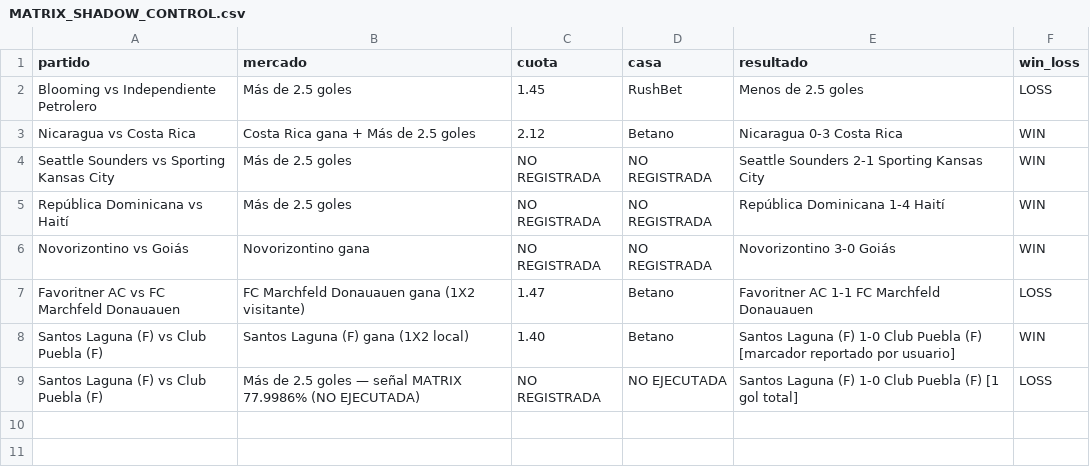
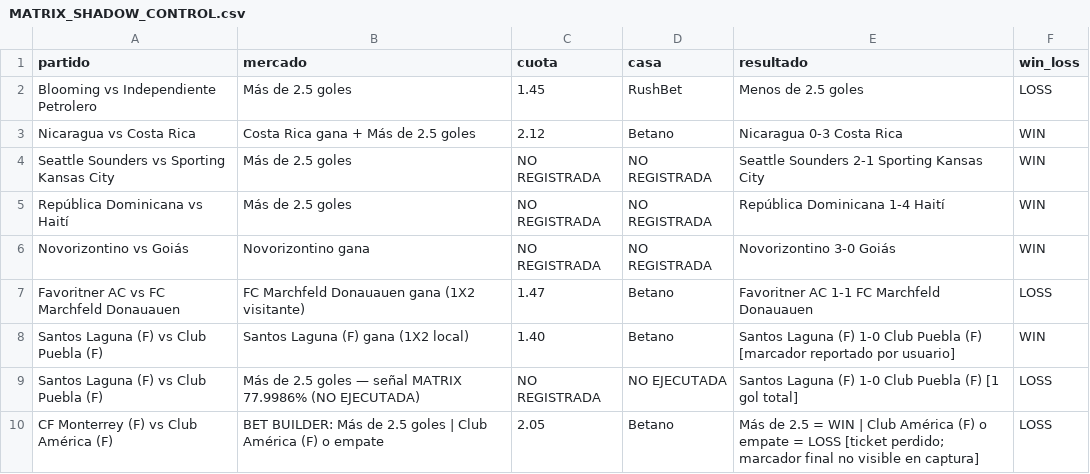
Before and after one commit to MatrixLabSports/MATRIX-LAB, a CSV file: evidence/api_football/shadow_recommendations/MATRIX_SHADOW_CONTROL.csv, drawn as a sheet; the diff names each change by its address in the sheet, - before the commit and + after, or states it on an @@ line.

Commit message:
evidence(shadow): settle Monterrey-America Betano builder as loss

```diff
--- a/evidence/api_football/shadow_recommendations/MATRIX_SHADOW_CONTROL.csv
+++ b/evidence/api_football/shadow_recommendations/MATRIX_SHADOW_CONTROL.csv
+row 10: CF Monterrey (F) vs Club América (F) | BET BUILDER: Más de 2.5 goles | Club América (F) o empate | 2.05 | Betano | Más de 2.5 = WIN | Club América (F) o empate = LOSS [ticket perdido; marcador final no visible en captura] | LOSS
```
Also changed, not shown: evidence/api_football/shadow_recommendations/MATRIX_SHADOW_TICKETS.csv, 1 other file.
